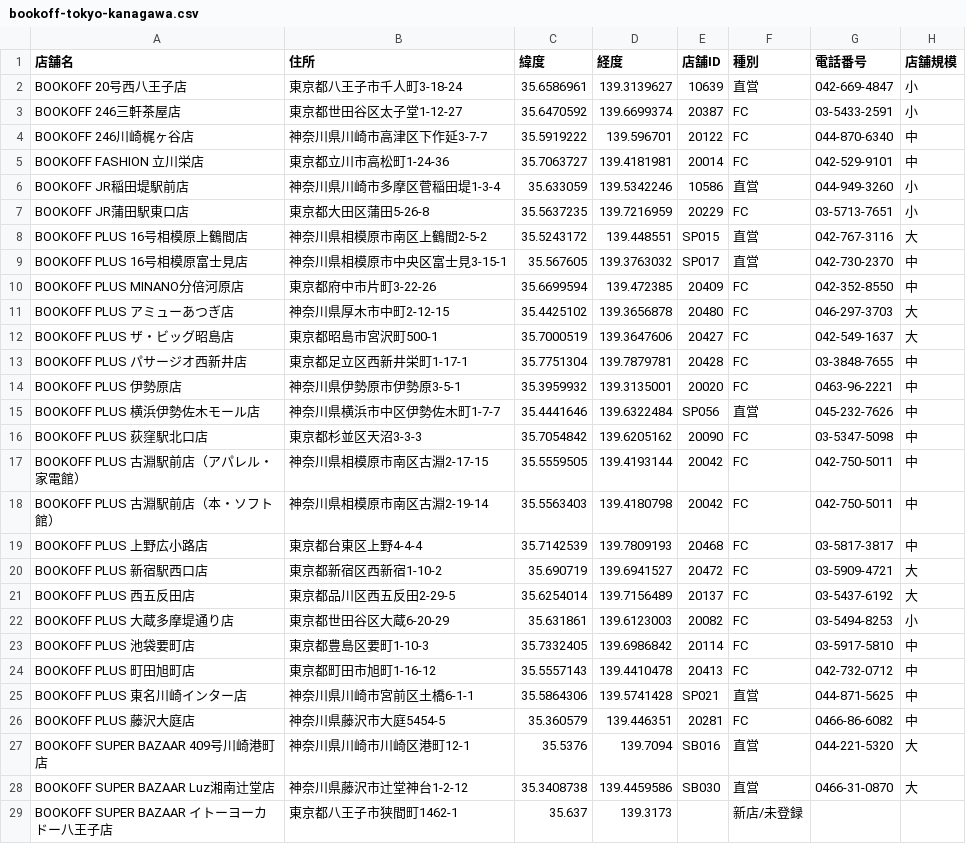
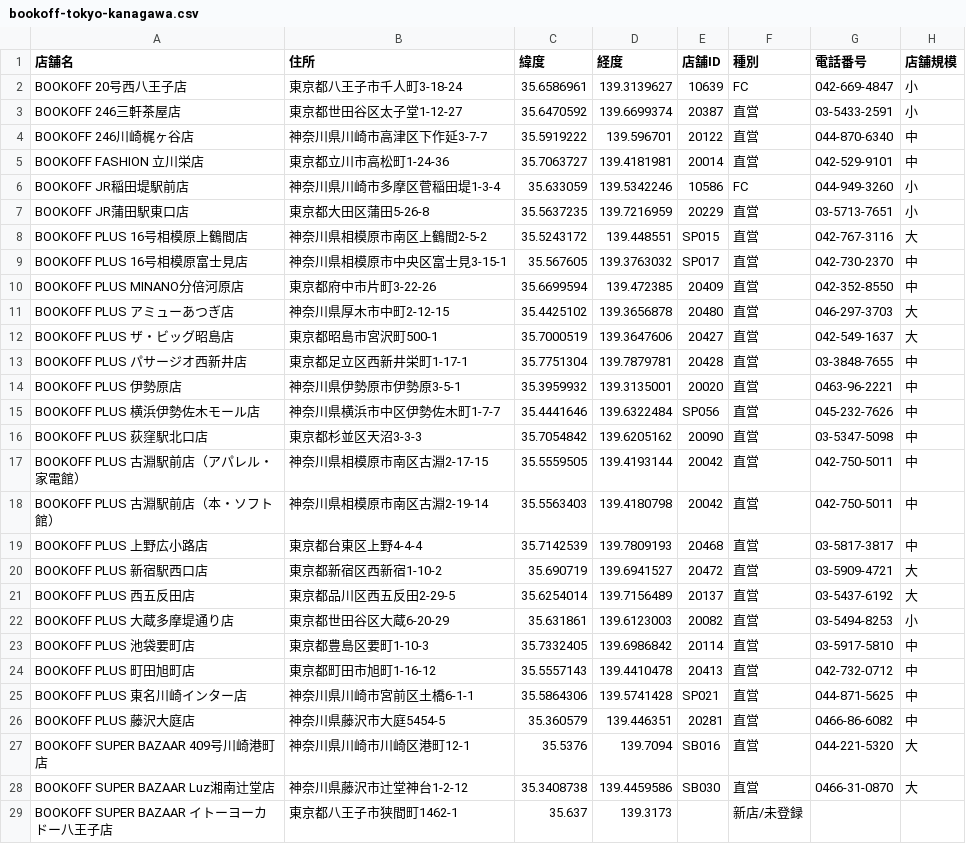
Before and after one commit to haristweet/stamp-rally, a CSV file: public/bookoff-tokyo-kanagawa.csv, drawn as a sheet; only a part is shown; the diff covers the shown part only.

```diff
--- a/public/bookoff-tokyo-kanagawa.csv
+++ b/public/bookoff-tokyo-kanagawa.csv
@@ -1,27 +1,27 @@
 店舗名,住所,緯度,経度,店舗ID,種別,電話番号,店舗規模
-BOOKOFF 20号西八王子店,東京都八王子市千人町3-18-24,35.6586961,139.3139627,10639,直営,042-669-4847,小
-BOOKOFF 246三軒茶屋店,東京都世田谷区太子堂1-12-27,35.6470592,139.6699374,20387,FC,03-5433-2591,小
-BOOKOFF 246川崎梶ヶ谷店,神奈川県川崎市高津区下作延3-7-7,35.5919222,139.596701,20122,FC,044-870-6340,中
-BOOKOFF FASHION 立川栄店,東京都立川市高松町1-24-36,35.7063727,139.4181981,20014,FC,042-529-9101,中
-BOOKOFF JR稲田堤駅前店,神奈川県川崎市多摩区菅稲田堤1-3-4,35.633059,139.5342246,10586,直営,044-949-3260,小
-BOOKOFF JR蒲田駅東口店,東京都大田区蒲田5-26-8,35.5637235,139.7216959,20229,FC,03-5713-7651,小
+BOOKOFF 20号西八王子店,東京都八王子市千人町3-18-24,35.6586961,139.3139627,10639,FC,042-669-4847,小
+BOOKOFF 246三軒茶屋店,東京都世田谷区太子堂1-12-27,35.6470592,139.6699374,20387,直営,03-5433-2591,小
+BOOKOFF 246川崎梶ヶ谷店,神奈川県川崎市高津区下作延3-7-7,35.5919222,139.596701,20122,直営,044-870-6340,中
+BOOKOFF FASHION 立川栄店,東京都立川市高松町1-24-36,35.7063727,139.4181981,20014,直営,042-529-9101,中
+BOOKOFF JR稲田堤駅前店,神奈川県川崎市多摩区菅稲田堤1-3-4,35.633059,139.5342246,10586,FC,044-949-3260,小
+BOOKOFF JR蒲田駅東口店,東京都大田区蒲田5-26-8,35.5637235,139.7216959,20229,直営,03-5713-7651,小
 BOOKOFF PLUS 16号相模原上鶴間店,神奈川県相模原市南区上鶴間2-5-2,35.5243172,139.448551,SP015,直営,042-767-3116,大
 BOOKOFF PLUS 16号相模原富士見店,神奈川県相模原市中央区富士見3-15-1,35.567605,139.3763032,SP017,直営,042-730-2370,中
-BOOKOFF PLUS MINANO分倍河原店,東京都府中市片町3-22-26,35.6699594,139.472385,20409,FC,042-352-8550,中
-BOOKOFF PLUS アミューあつぎ店,神奈川県厚木市中町2-12-15,35.4425102,139.3656878,20480,FC,046-297-3703,大
-BOOKOFF PLUS ザ・ビッグ昭島店,東京都昭島市宮沢町500-1,35.7000519,139.3647606,20427,FC,042-549-1637,大
-BOOKOFF PLUS パサージオ西新井店,東京都足立区西新井栄町1-17-1,35.7751304,139.7879781,20428,FC,03-3848-7655,中
-BOOKOFF PLUS 伊勢原店,神奈川県伊勢原市伊勢原3-5-1,35.3959932,139.3135001,20020,FC,0463-96-2221,中
+BOOKOFF PLUS MINANO分倍河原店,東京都府中市片町3-22-26,35.6699594,139.472385,20409,直営,042-352-8550,中
+BOOKOFF PLUS アミューあつぎ店,神奈川県厚木市中町2-12-15,35.4425102,139.3656878,20480,直営,046-297-3703,大
+BOOKOFF PLUS ザ・ビッグ昭島店,東京都昭島市宮沢町500-1,35.7000519,139.3647606,20427,直営,042-549-1637,大
+BOOKOFF PLUS パサージオ西新井店,東京都足立区西新井栄町1-17-1,35.7751304,139.7879781,20428,直営,03-3848-7655,中
+BOOKOFF PLUS 伊勢原店,神奈川県伊勢原市伊勢原3-5-1,35.3959932,139.3135001,20020,直営,0463-96-2221,中
 BOOKOFF PLUS 横浜伊勢佐木モール店,神奈川県横浜市中区伊勢佐木町1-7-7,35.4441646,139.6322484,SP056,直営,045-232-7626,中
-BOOKOFF PLUS 荻窪駅北口店,東京都杉並区天沼3-3-3,35.7054842,139.6205162,20090,FC,03-5347-5098,中
-BOOKOFF PLUS 古淵駅前店（アパレル・家電館）,神奈川県相模原市南区古淵2-17-15,35.5559505,139.4193144,20042,FC,042-750-5011,中
-BOOKOFF PLUS 古淵駅前店（本・ソフト館）,神奈川県相模原市南区古淵2-19-14,35.5563403,139.4180798,20042,FC,042-750-5011,中
-BOOKOFF PLUS 上野広小路店,東京都台東区上野4-4-4,35.7142539,139.7809193,20468,FC,03-5817-3817,中
-BOOKOFF PLUS 新宿駅西口店,東京都新宿区西新宿1-10-2,35.690719,139.6941527,20472,FC,03-5909-4721,大
-BOOKOFF PLUS 西五反田店,東京都品川区西五反田2-29-5,35.6254014,139.7156489,20137,FC,03-5437-6192,大
-BOOKOFF PLUS 大蔵多摩堤通り店,東京都世田谷区大蔵6-20-29,35.631861,139.6123003,20082,FC,03-5494-8253,小
-BOOKOFF PLUS 池袋要町店,東京都豊島区要町1-10-3,35.7332405,139.6986842,20114,FC,03-5917-5810,中
-BOOKOFF PLUS 町田旭町店,東京都町田市旭町1-16-12,35.5557143,139.4410478,20413,FC,042-732-0712,中
+BOOKOFF PLUS 荻窪駅北口店,東京都杉並区天沼3-3-3,35.7054842,139.6205162,20090,直営,03-5347-5098,中
+BOOKOFF PLUS 古淵駅前店（アパレル・家電館）,神奈川県相模原市南区古淵2-17-15,35.5559505,139.4193144,20042,直営,042-750-5011,中
+BOOKOFF PLUS 古淵駅前店（本・ソフト館）,神奈川県相模原市南区古淵2-19-14,35.5563403,139.4180798,20042,直営,042-750-5011,中
+BOOKOFF PLUS 上野広小路店,東京都台東区上野4-4-4,35.7142539,139.7809193,20468,直営,03-5817-3817,中
+BOOKOFF PLUS 新宿駅西口店,東京都新宿区西新宿1-10-2,35.690719,139.6941527,20472,直営,03-5909-4721,大
+BOOKOFF PLUS 西五反田店,東京都品川区西五反田2-29-5,35.6254014,139.7156489,20137,直営,03-5437-6192,大
+BOOKOFF PLUS 大蔵多摩堤通り店,東京都世田谷区大蔵6-20-29,35.631861,139.6123003,20082,直営,03-5494-8253,小
+BOOKOFF PLUS 池袋要町店,東京都豊島区要町1-10-3,35.7332405,139.6986842,20114,直営,03-5917-5810,中
+BOOKOFF PLUS 町田旭町店,東京都町田市旭町1-16-12,35.5557143,139.4410478,20413,直営,042-732-0712,中
 BOOKOFF PLUS 東名川崎インター店,神奈川県川崎市宮前区土橋6-1-1,35.5864306,139.5741428,SP021,直営,044-871-5625,中
-BOOKOFF PLUS 藤沢大庭店,神奈川県藤沢市大庭5454-5,35.360579,139.446351,20281,FC,0466-86-6082,中
+BOOKOFF PLUS 藤沢大庭店,神奈川県藤沢市大庭5454-5,35.360579,139.446351,20281,直営,0466-86-6082,中
 BOOKOFF SUPER BAZAAR 409号川崎港町店,神奈川県川崎市川崎区港町12-1,35.5376,139.7094,SB016,直営,044-221-5320,大
```
Also changed, not shown: 82 edited cells elsewhere in this file, 1 other file.
